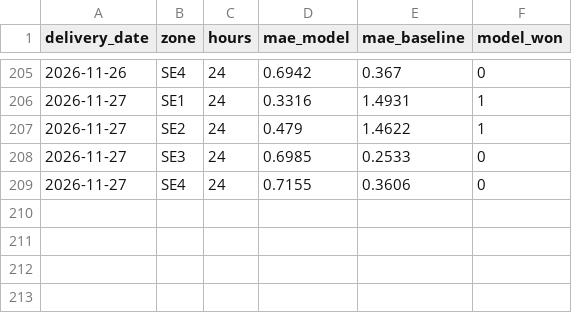
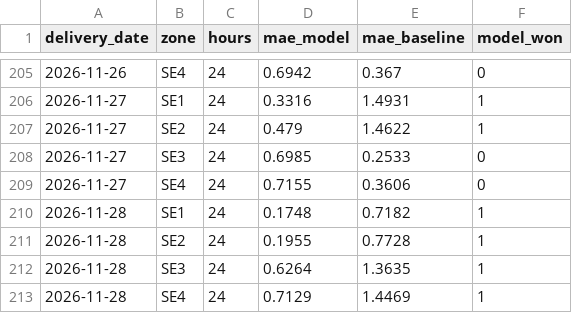
Before and after one commit to thar-26/elpris-forecast, a CSV file: record/scores.csv, drawn as a sheet; only a part is shown, gaps mark what is left out.

```diff
--- a/record/scores.csv
+++ b/record/scores.csv
@@ -209 +209,5 @@ delivery_date,zone,hours,mae_model,mae_baseline,model_won
 2026-11-27,SE4,24,0.7155,0.3606,0
+2026-11-28,SE1,24,0.1748,0.7182,1
+2026-11-28,SE2,24,0.1955,0.7728,1
+2026-11-28,SE3,24,0.6264,1.3635,1
+2026-11-28,SE4,24,0.7129,1.4469,1
```
Also changed, not shown: record/actuals.csv, 2 other files.
